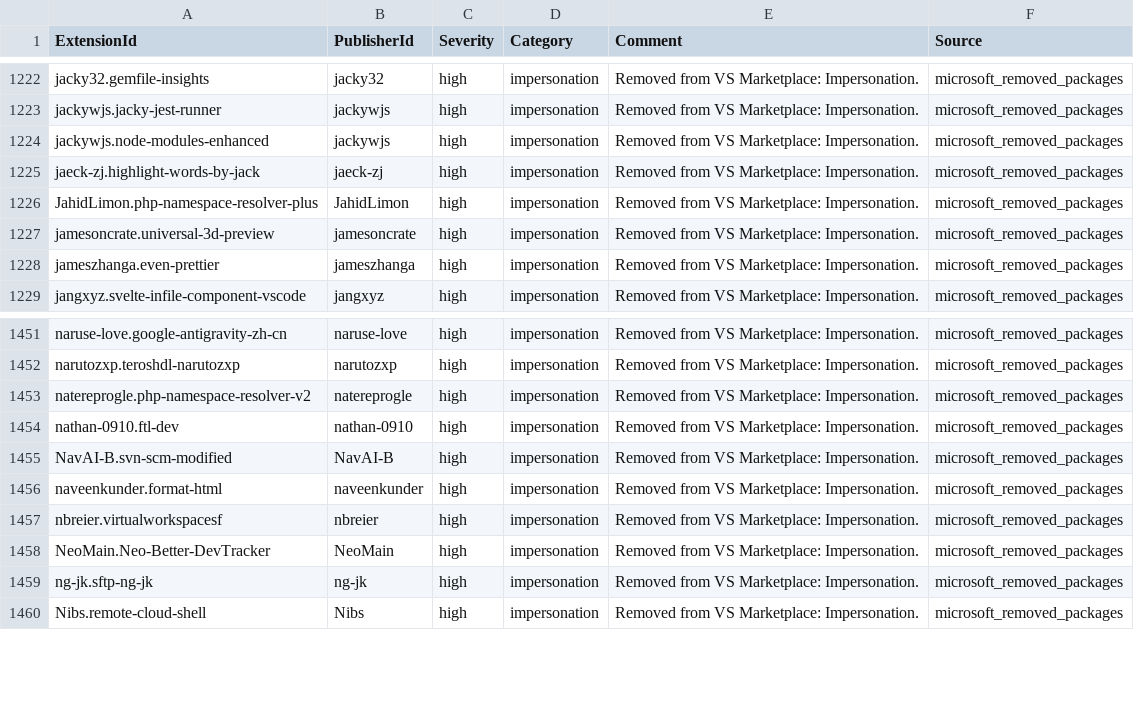
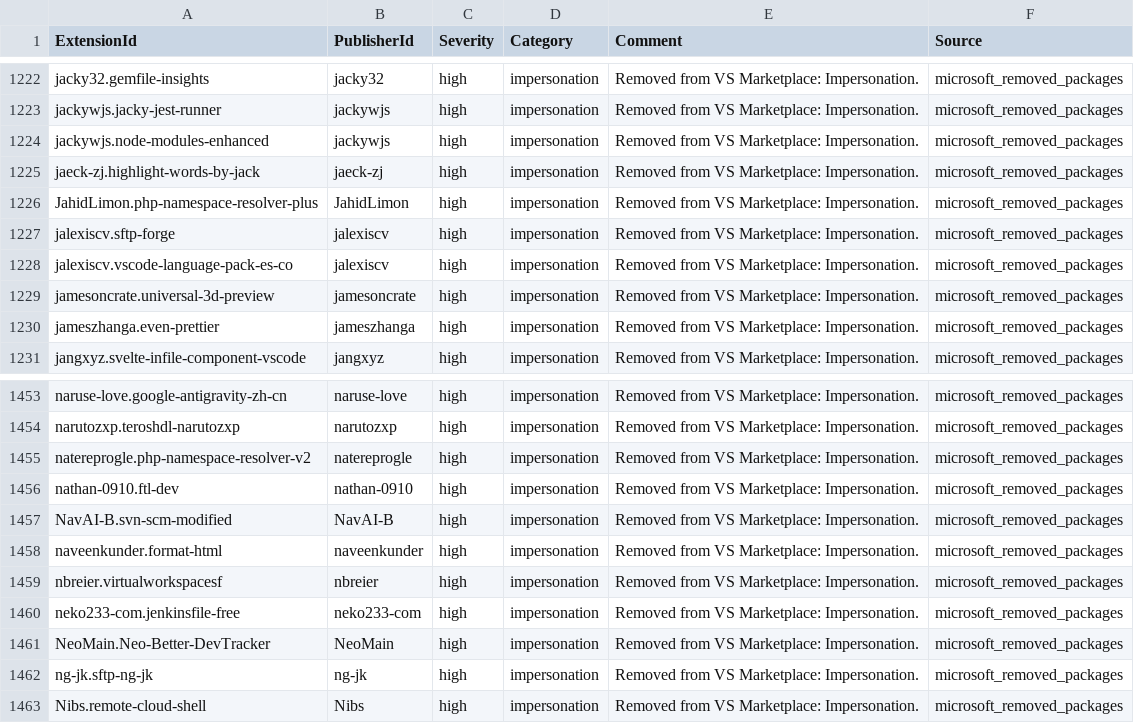
Before and after one commit to vsxsentry/vsxsentry.github.io, a CSV file: feeds/vsxsentry_sentinel_watchlist.csv, drawn as a sheet; only a part is shown, gaps mark what is left out.

```diff
--- a/feeds/vsxsentry_sentinel_watchlist.csv
+++ b/feeds/vsxsentry_sentinel_watchlist.csv
@@ -1226,2 +1226,4 @@ jaeck-zj.highlight-words-by-jack,jaeck-zj,high,impersonation,Removed from VS Mar
 JahidLimon.php-namespace-resolver-plus,JahidLimon,high,impersonation,Removed from VS Marketplace: Impersonation.,microsoft_removed_packages
+jalexiscv.sftp-forge,jalexiscv,high,impersonation,Removed from VS Marketplace: Impersonation.,microsoft_removed_packages
+jalexiscv.vscode-language-pack-es-co,jalexiscv,high,impersonation,Removed from VS Marketplace: Impersonation.,microsoft_removed_packages
 jamesoncrate.universal-3d-preview,jamesoncrate,high,impersonation,Removed from VS Marketplace: Impersonation.,microsoft_removed_packages
@@ -1457,2 +1459,3 @@ naveenkunder.format-html,naveenkunder,high,impersonation,Removed from VS Marketp
 nbreier.virtualworkspacesf,nbreier,high,impersonation,Removed from VS Marketplace: Impersonation.,microsoft_removed_packages
+neko233-com.jenkinsfile-free,neko233-com,high,impersonation,Removed from VS Marketplace: Impersonation.,microsoft_removed_packages
 NeoMain.Neo-Better-DevTracker,NeoMain,high,impersonation,Removed from VS Marketplace: Impersonation.,microsoft_removed_packages
```
Also changed, not shown: feeds/vsxsentry_feed.csv, feeds/vsxsentry_malicious_feed.csv, 13 other files.
